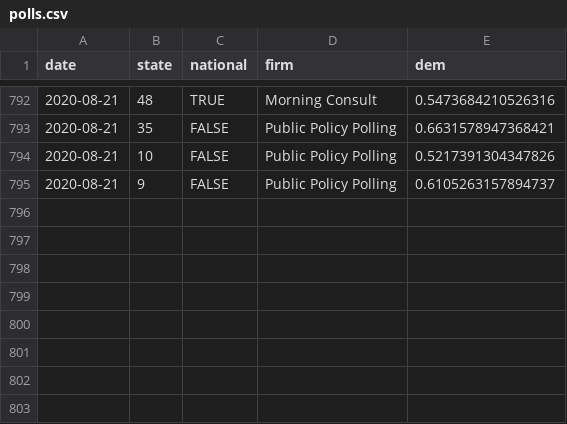
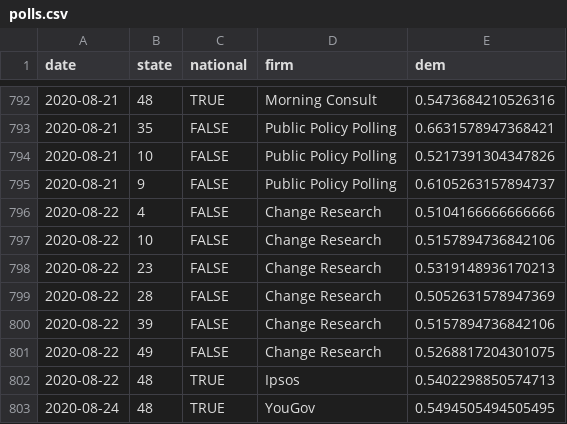
Before and after one commit to CoryMcCartan/president, a CSV file: docs/polls.csv, drawn as a sheet; only a part is shown, gaps mark what is left out; the diff names each change by its address in the sheet, - before the commit and + after, or states it on an @@ line.

```diff
--- a/docs/polls.csv
+++ b/docs/polls.csv
+row 796: 2020-08-22 | 4 | FALSE | Change Research | 0.5104166666666666
+row 797: 2020-08-22 | 10 | FALSE | Change Research | 0.5157894736842106
+row 798: 2020-08-22 | 23 | FALSE | Change Research | 0.5319148936170213
+row 799: 2020-08-22 | 28 | FALSE | Change Research | 0.5052631578947369
+row 800: 2020-08-22 | 39 | FALSE | Change Research | 0.5157894736842106
+row 801: 2020-08-22 | 49 | FALSE | Change Research | 0.5268817204301075
+row 802: 2020-08-22 | 48 | TRUE | Ipsos | 0.5402298850574713
+row 803: 2020-08-24 | 48 | TRUE | YouGov | 0.5494505494505495
```
Also changed, not shown: docs/history.csv, docs/state_history.csv, 2 other files.
